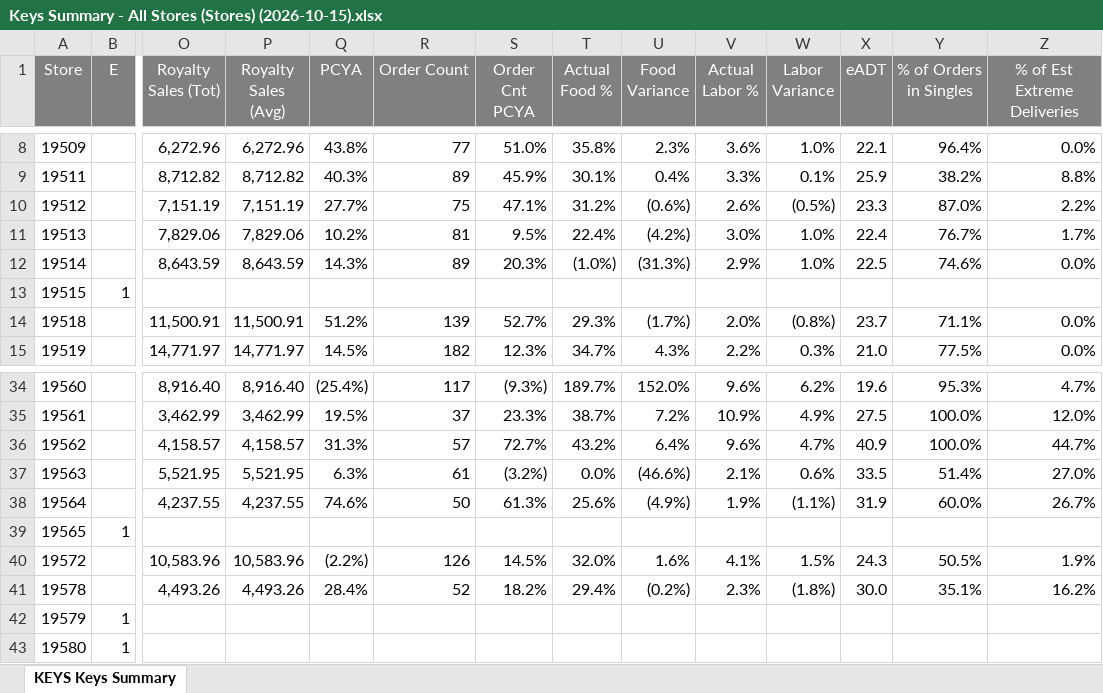
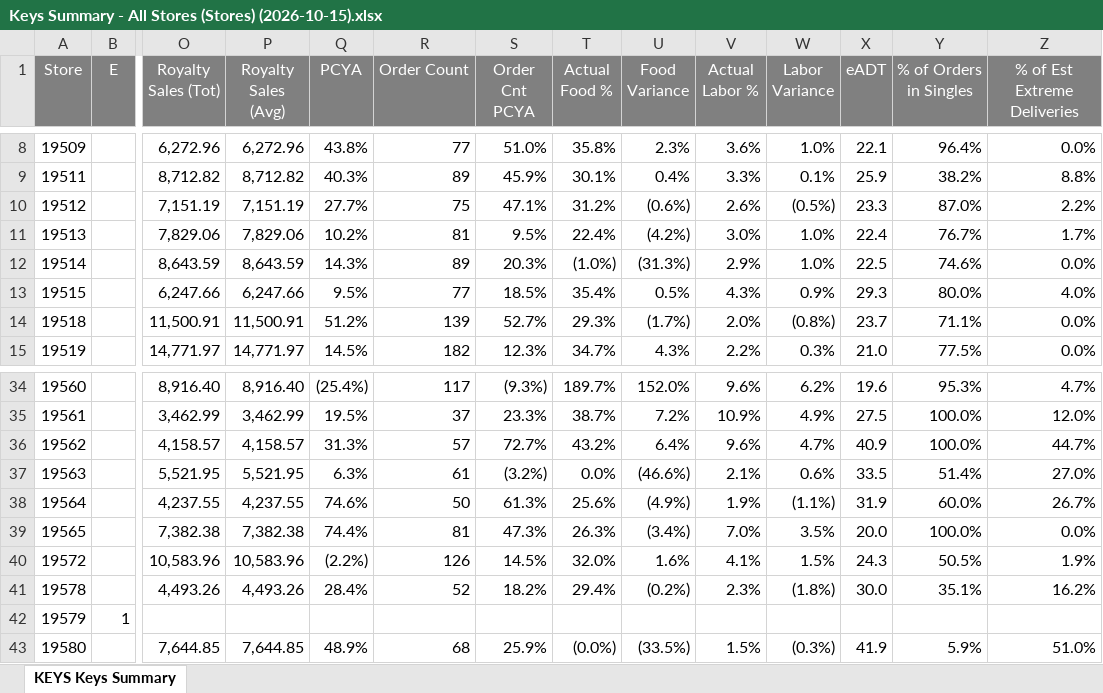
Before and after one commit to murilosporto-cpu/adt-extr-exceptions, an Excel workbook: dados_all_stores/Keys Summary - All Stores (Stores) (2026-10-15).xlsx, sheet KEYS Keys Summary, drawn as a sheet; only a part is shown, gaps mark what is left out; values as stored, in another font and other column widths than the file's, no borders; the diff covers the shown part only; the diff names each change by its address in the sheet, - before the commit and + after, or states it on an @@ line.

```diff
--- a/dados_all_stores/Keys Summary - All Stores (Stores) (2026-10-15).xlsx (sheet KEYS Keys Summary)
+++ b/dados_all_stores/Keys Summary - All Stores (Stores) (2026-10-15).xlsx (sheet KEYS Keys Summary)
-B13 (E): 1
+B13 (E): (empty)
-O13 (Royalty Sales (Tot)): (empty)
+O13 (Royalty Sales (Tot)): 6,247.66
-P13 (Royalty Sales (Avg)): (empty)
+P13 (Royalty Sales (Avg)): 6,247.66
-Q13 (PCYA): (empty)
+Q13 (PCYA): 9.5%
-R13 (Order Count): (empty)
+R13 (Order Count): 77
-S13 (Order Cnt PCYA): (empty)
+S13 (Order Cnt PCYA): 18.5%
-T13 (Actual Food %): (empty)
+T13 (Actual Food %): 35.4%
-U13 (Food Variance): (empty)
+U13 (Food Variance): 0.5%
-V13 (Actual Labor %): (empty)
+V13 (Actual Labor %): 4.3%
-W13 (Labor Variance): (empty)
+W13 (Labor Variance): 0.9%
-X13 (eADT): (empty)
+X13 (eADT): 29.3
-Y13 (% of Orders in Singles): (empty)
+Y13 (% of Orders in Singles): 80.0%
-Z13 (% of Est Extreme Deliveries): (empty)
+Z13 (% of Est Extreme Deliveries): 4.0%
-B39 (E): 1
+B39 (E): (empty)
-O39 (Royalty Sales (Tot)): (empty)
+O39 (Royalty Sales (Tot)): 7,382.38
-P39 (Royalty Sales (Avg)): (empty)
+P39 (Royalty Sales (Avg)): 7,382.38
-Q39 (PCYA): (empty)
+Q39 (PCYA): 74.4%
-R39 (Order Count): (empty)
+R39 (Order Count): 81
-S39 (Order Cnt PCYA): (empty)
+S39 (Order Cnt PCYA): 47.3%
-T39 (Actual Food %): (empty)
+T39 (Actual Food %): 26.3%
-U39 (Food Variance): (empty)
+U39 (Food Variance): (3.4%)
-V39 (Actual Labor %): (empty)
+V39 (Actual Labor %): 7.0%
-W39 (Labor Variance): (empty)
+W39 (Labor Variance): 3.5%
-X39 (eADT): (empty)
+X39 (eADT): 20.0
-Y39 (% of Orders in Singles): (empty)
+Y39 (% of Orders in Singles): 100.0%
-Z39 (% of Est Extreme Deliveries): (empty)
+Z39 (% of Est Extreme Deliveries): 0.0%
-B43 (E): 1
+B43 (E): (empty)
-O43 (Royalty Sales (Tot)): (empty)
+O43 (Royalty Sales (Tot)): 7,644.85
-P43 (Royalty Sales (Avg)): (empty)
+P43 (Royalty Sales (Avg)): 7,644.85
-Q43 (PCYA): (empty)
+Q43 (PCYA): 48.9%
-R43 (Order Count): (empty)
+R43 (Order Count): 68
-S43 (Order Cnt PCYA): (empty)
+S43 (Order Cnt PCYA): 25.9%
-T43 (Actual Food %): (empty)
+T43 (Actual Food %): (0.0%)
-U43 (Food Variance): (empty)
+U43 (Food Variance): (33.5%)
-V43 (Actual Labor %): (empty)
+V43 (Actual Labor %): 1.5%
-W43 (Labor Variance): (empty)
+W43 (Labor Variance): (0.3%)
-X43 (eADT): (empty)
+X43 (eADT): 41.9
-Y43 (% of Orders in Singles): (empty)
+Y43 (% of Orders in Singles): 5.9%
-Z43 (% of Est Extreme Deliveries): (empty)
+Z43 (% of Est Extreme Deliveries): 51.0%
```
Also changed, not shown: 1 added row, 1 removed row and 608 edited cells elsewhere in this sheet, dados_all_stores/KEYS Service Exceptions - All Stores (Stores) (2026-10-15).xlsx, dados_all_stores/Keys Summary - All Stores (Stores) (2026-10-09).xlsx, 28 other files.
